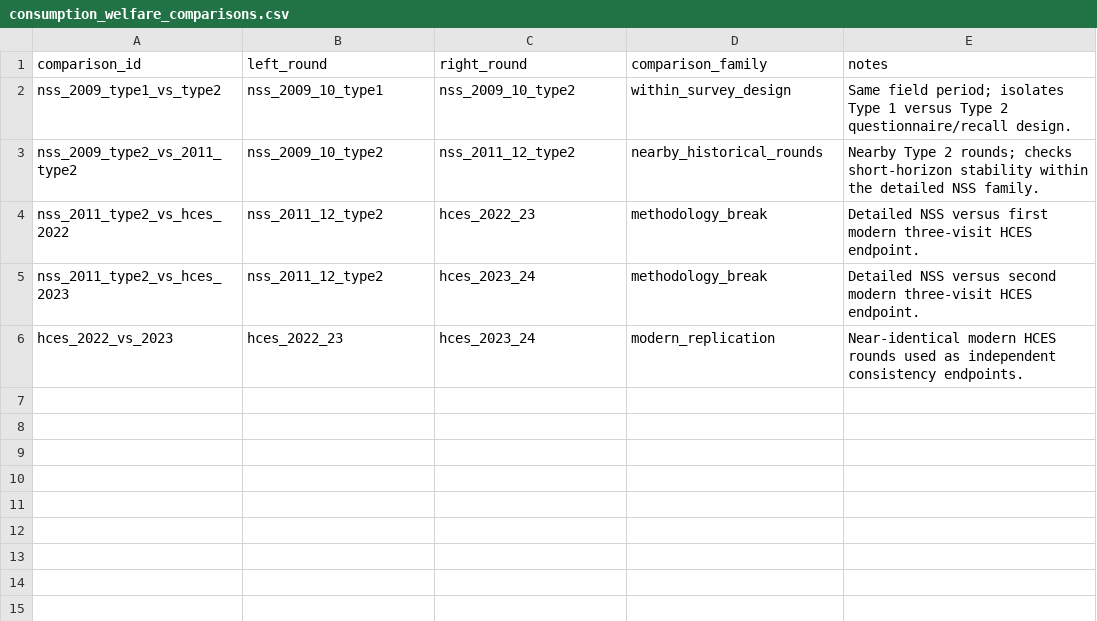
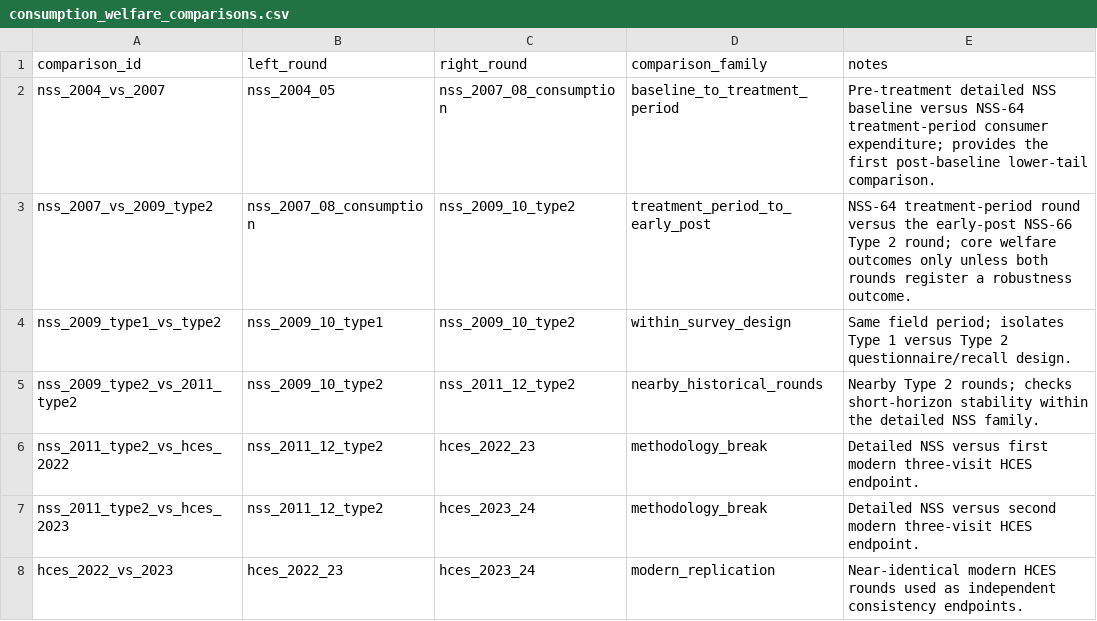
Before and after one commit to rishavbroy/emi-inequality-india, a CSV file: data/metadata/consumption_welfare_comparisons.csv, drawn as a sheet; the diff names each change by its address in the sheet, - before the commit and + after, or states it on an @@ line.

```diff
--- a/data/metadata/consumption_welfare_comparisons.csv
+++ b/data/metadata/consumption_welfare_comparisons.csv
+row 2: nss_2004_vs_2007 | nss_2004_05 | nss_2007_08_consumption | baseline_to_treatment_period | Pre-treatment detailed NSS baseline versus NSS-64 treatment-period consumer expenditure; provides the first post-baseline lower-tail comparison.
+row 3: nss_2007_vs_2009_type2 | nss_2007_08_consumption | nss_2009_10_type2 | treatment_period_to_early_post | NSS-64 treatment-period round versus the early-post NSS-66 Type 2 round; core welfare outcomes only unless both rounds register a robustness outcome.
```
Also changed, not shown: data/metadata/checksums.csv, data/metadata/consumption_welfare_outcomes.csv, 2 other files.
